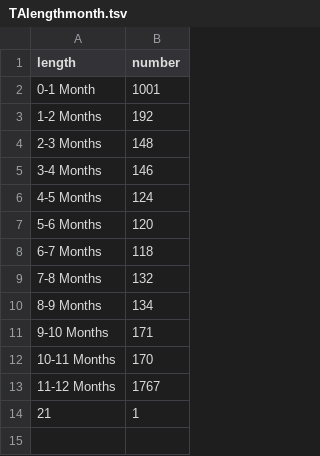
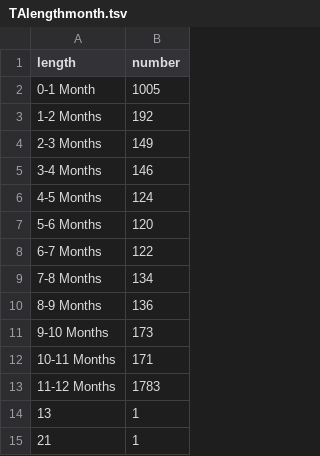
Before and after one commit to jessicachinafile/jessicachinafile.github.io, a TSV file: monthly/TAlengthmonth.tsv, drawn as a sheet.

Commit message:
Add files via upload
7/1 data

```diff
--- a/monthly/TAlengthmonth.tsv
+++ b/monthly/TAlengthmonth.tsv
@@ -1,5 +1,5 @@
 length	number
-0-1 Month	1001
+0-1 Month	1005
 1-2 Months	192
-2-3 Months	148
+2-3 Months	149
 3-4 Months	146
@@ -7,8 +7,9 @@ length	number
 5-6 Months	120
-6-7 Months	118
-7-8 Months	132
-8-9 Months	134
-9-10 Months	171
-10-11 Months	170
-11-12 Months	1767
+6-7 Months	122
+7-8 Months	134
+8-9 Months	136
+9-10 Months	173
+10-11 Months	171
+11-12 Months	1783
+13	1
 21	1
```
Also changed, not shown: monthly/RObyAOO.tsv, monthly/RObyAOOchoro.tsv, 13 other files.
